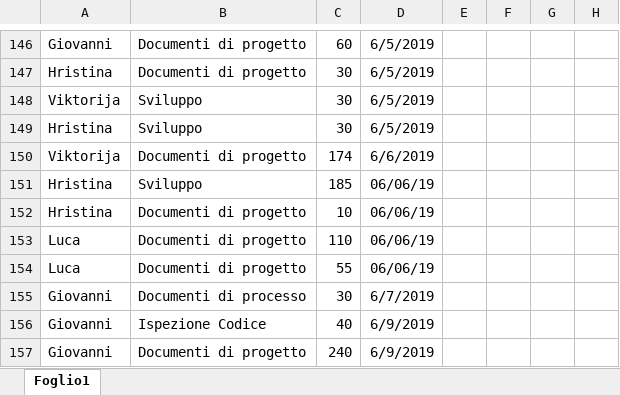
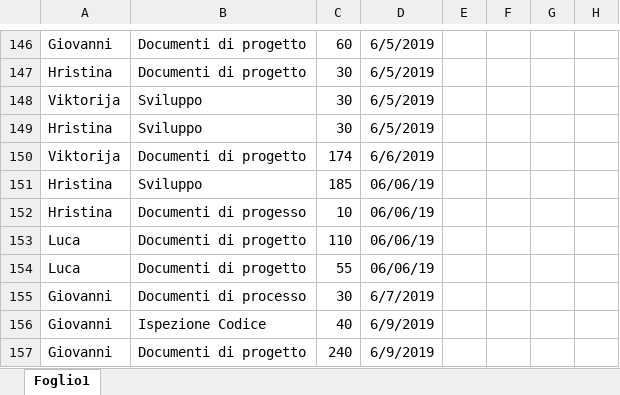
Before and after one commit to Gruppo-Ingegneria-Del-Software-2/Progetto, an Excel workbook: Documentazione/Attività sul progetto/DocAttivProg.xlsx, sheet Foglio1, drawn as a sheet; only a part is shown, gaps mark what is left out; values as stored, in another font and other column widths than the file's, no borders; the diff covers the shown part only; the diff names each change by its address in the sheet, - before the commit and + after, or states it on an @@ line.

```diff
--- a/Documentazione/Attività sul progetto/DocAttivProg.xlsx (sheet Foglio1)
+++ b/Documentazione/Attività sul progetto/DocAttivProg.xlsx (sheet Foglio1)
-B152: Documenti di progetto
+B152: Documenti di progesso
```
Also changed, not shown: 1 added row and 22 edited cells elsewhere in this sheet.
